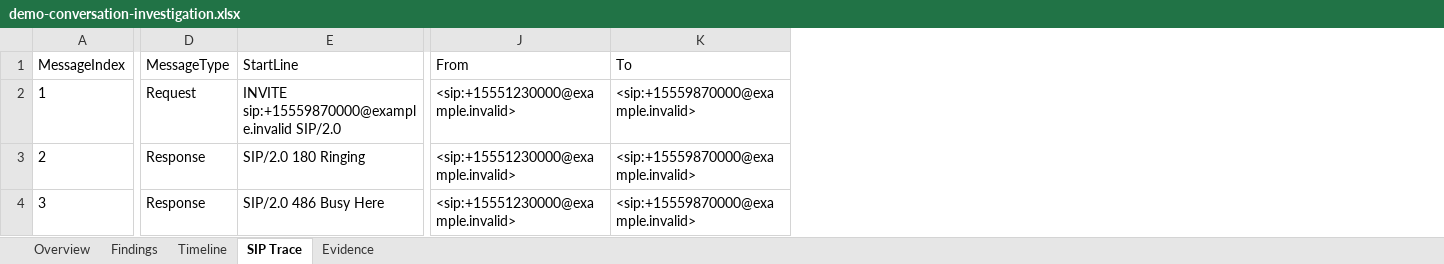
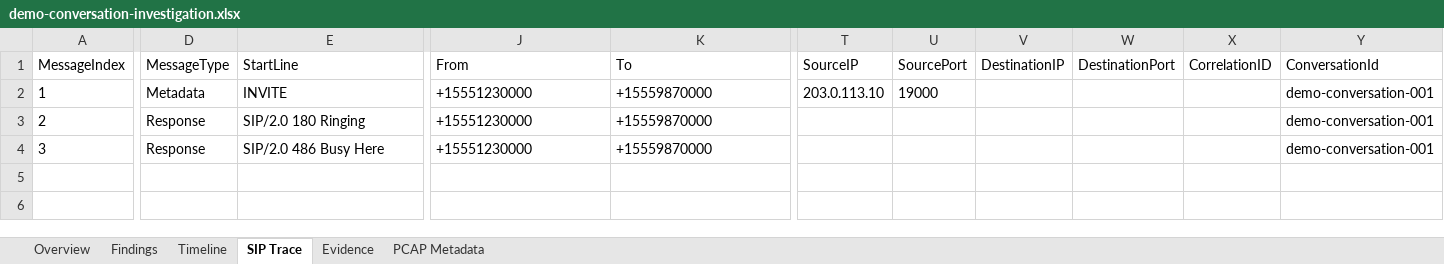
Before and after one commit to xfaith4/Genesys.Core, an Excel workbook: samples/demo-conversation-investigation/demo-conversation-investigation.xlsx, sheet SIP Trace, drawn as a sheet; only a part is shown, gaps mark what is left out; values as stored, in another font and other column widths than the file's, no borders; the diff covers the shown part only; the diff names each change by its address in the sheet, - before the commit and + after, or states it on an @@ line.

Commit message:
feat: Enhance conversation investigation package with PCAP support
- Updated package.json to include PCAP metadata and download ID.
- Added new PCAP file and metadata CSV for conversation investigation.
- Modified SIP trace CSV to include additional fields for better tracking.
- Enhanced timeline CSV to reflect updated SIP message details.
- Updated PowerShell script to handle new API invocations for SIP traces and PCAP downloads.
- Improved integration tests to validate new features and ensure correct API interactions.
- Updated task plan to reflect completion of PCAP export functionality.

```diff
--- a/samples/demo-conversation-investigation/demo-conversation-investigation.xlsx (sheet SIP Trace)
+++ b/samples/demo-conversation-investigation/demo-conversation-investigation.xlsx (sheet SIP Trace)
+sheet tab: PCAP Metadata
+column T (SourceIP), row 2: 203.0.113.10
+column U (SourcePort), row 2: 19000
+column V (DestinationIP), empty
+column W (DestinationPort), empty
+column X (CorrelationID), empty
+column Y (ConversationId), rows 2-4: all demo-conversation-001
-D2 (MessageType): Request
+D2 (MessageType): Metadata
-E2 (StartLine): INVITE sip:+15559870000@example.invalid SIP/2.0
+E2 (StartLine): INVITE
-J2:J4 (From): <sip:+15551230000@example.invalid>
+J2:J4 (From): +15551230000
-K2:K4 (To): <sip:+15559870000@example.invalid>
+K2:K4 (To): +15559870000
```
Also changed, not shown: 5 edited cells elsewhere in this sheet, sheet Overview, sheet Timeline, sheet Evidence, 19 other files.
